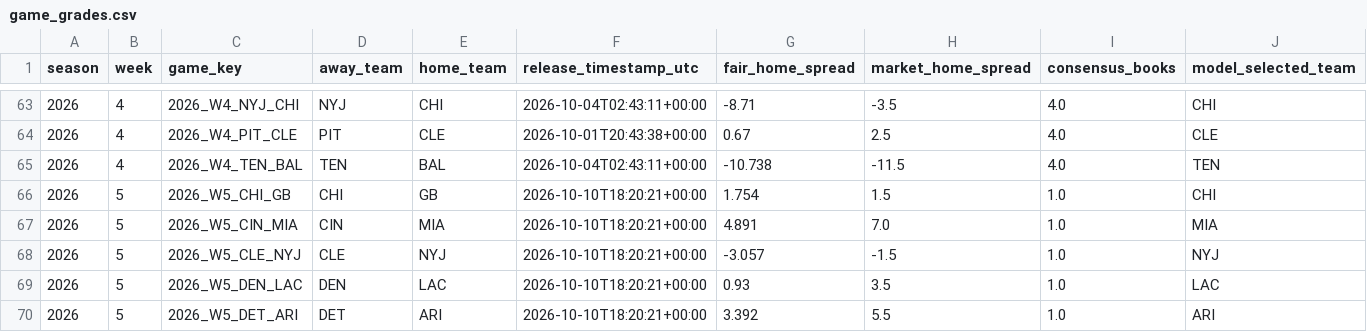
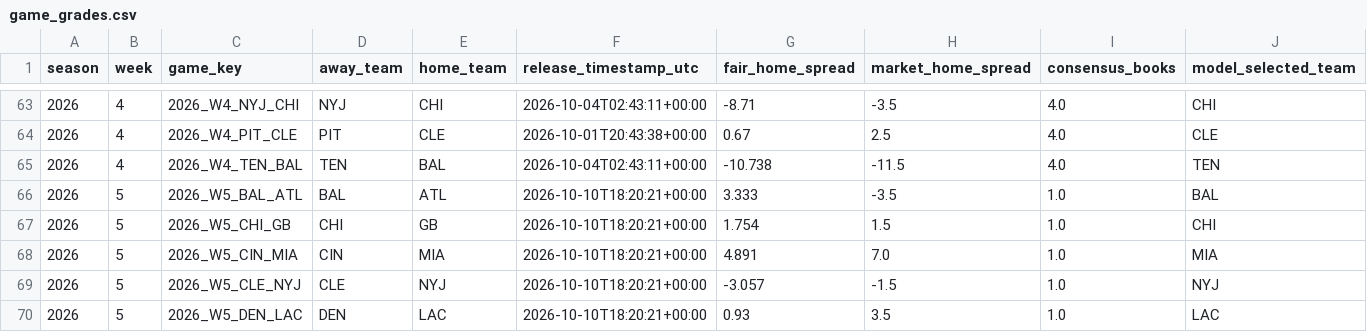
Before and after one commit to zgriesser-hue/-core-v2-nfl, a CSV file: data/tracking/game_grades.csv, drawn as a sheet; only a part is shown, gaps mark what is left out; the shorter side is filled out with more unchanged rows; rows hold the shown columns only; the diff names each change by its address in the sheet, - before the commit and + after, or states it on an @@ line.

Commit message:
data: grade games and update Core V2 ratings

```diff
--- a/data/tracking/game_grades.csv
+++ b/data/tracking/game_grades.csv
+row 66: 2026 | 5 | 2026_W5_BAL_ATL | BAL | ATL | 2026-10-10T18:20:21+00:00 | 3.333 | -3.5 | 1.0 | BAL
```
Also changed, not shown: data/model/team_ratings_2026.csv.
